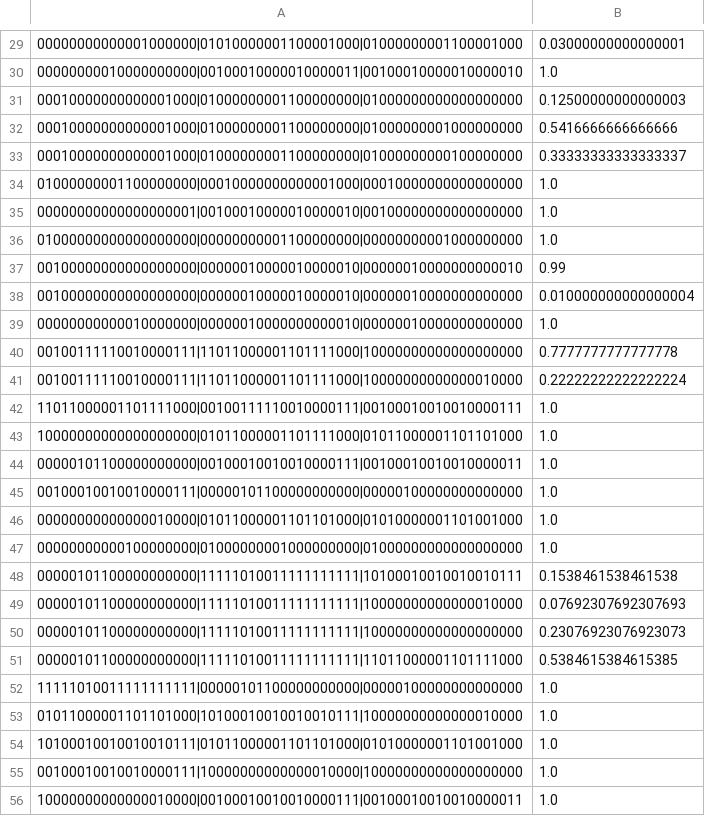
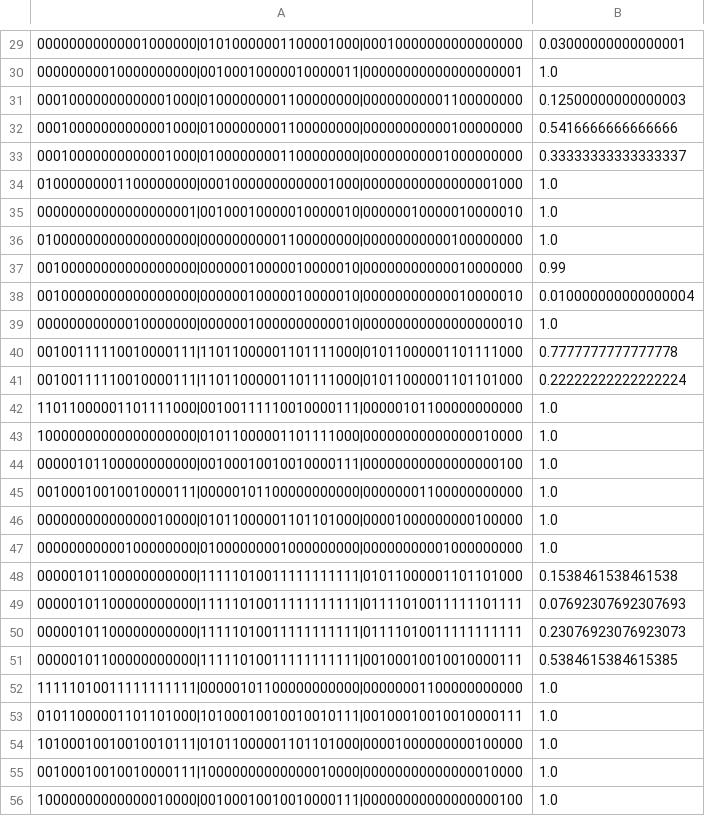
Before and after one commit to mdkarcher/vbsupertree, a CSV file: data/dendropy_sims/Erick_tc20_sl200_sbn.csv, drawn as a sheet; only a part is shown, gaps mark what is left out; the diff covers the shown part only.

```diff
--- a/data/dendropy_sims/Erick_tc20_sl200_sbn.csv
+++ b/data/dendropy_sims/Erick_tc20_sl200_sbn.csv
@@ -29,28 +29,28 @@
-00000000000001000000|01010000001100001000|01000000001100001000, 0.03000000000000001
-00000000010000000000|00100010000010000011|00100010000010000010, 1.0
-00010000000000001000|01000000001100000000|01000000000000000000, 0.12500000000000003
-00010000000000001000|01000000001100000000|01000000001000000000, 0.5416666666666666
-00010000000000001000|01000000001100000000|01000000000100000000, 0.33333333333333337
-01000000001100000000|00010000000000001000|00010000000000000000, 1.0
-00000000000000000001|00100010000010000010|00100000000000000000, 1.0
-01000000000000000000|00000000001100000000|00000000001000000000, 1.0
-00100000000000000000|00000010000010000010|00000010000000000010, 0.99
-00100000000000000000|00000010000010000010|00000010000000000000, 0.010000000000000004
-00000000000010000000|00000010000000000010|00000010000000000000, 1.0
-00100111110010000111|11011000001101111000|10000000000000000000, 0.7777777777777778
-00100111110010000111|11011000001101111000|10000000000000010000, 0.22222222222222224
-11011000001101111000|00100111110010000111|00100010010010000111, 1.0
-10000000000000000000|01011000001101111000|01011000001101101000, 1.0
-00000101100000000000|00100010010010000111|00100010010010000011, 1.0
-00100010010010000111|00000101100000000000|00000100000000000000, 1.0
-00000000000000010000|01011000001101101000|01010000001101001000, 1.0
-00000000000100000000|01000000001000000000|01000000000000000000, 1.0
-00000101100000000000|11111010011111111111|10100010010010010111, 0.1538461538461538
-00000101100000000000|11111010011111111111|10000000000000010000, 0.07692307692307693
-00000101100000000000|11111010011111111111|10000000000000000000, 0.23076923076923073
-00000101100000000000|11111010011111111111|11011000001101111000, 0.5384615384615385
-11111010011111111111|00000101100000000000|00000100000000000000, 1.0
-01011000001101101000|10100010010010010111|10000000000000010000, 1.0
-10100010010010010111|01011000001101101000|01010000001101001000, 1.0
-00100010010010000111|10000000000000010000|10000000000000000000, 1.0
-10000000000000010000|00100010010010000111|00100010010010000011, 1.0
+00000000000001000000|01010000001100001000|00010000000000000000, 0.03000000000000001
+00000000010000000000|00100010000010000011|00000000000000000001, 1.0
+00010000000000001000|01000000001100000000|00000000001100000000, 0.12500000000000003
+00010000000000001000|01000000001100000000|00000000000100000000, 0.5416666666666666
+00010000000000001000|01000000001100000000|00000000001000000000, 0.33333333333333337
+01000000001100000000|00010000000000001000|00000000000000001000, 1.0
+00000000000000000001|00100010000010000010|00000010000010000010, 1.0
+01000000000000000000|00000000001100000000|00000000000100000000, 1.0
+00100000000000000000|00000010000010000010|00000000000010000000, 0.99
+00100000000000000000|00000010000010000010|00000000000010000010, 0.010000000000000004
+00000000000010000000|00000010000000000010|00000000000000000010, 1.0
+00100111110010000111|11011000001101111000|01011000001101111000, 0.7777777777777778
+00100111110010000111|11011000001101111000|01011000001101101000, 0.22222222222222224
+11011000001101111000|00100111110010000111|00000101100000000000, 1.0
+10000000000000000000|01011000001101111000|00000000000000010000, 1.0
+00000101100000000000|00100010010010000111|00000000000000000100, 1.0
+00100010010010000111|00000101100000000000|00000001100000000000, 1.0
+00000000000000010000|01011000001101101000|00001000000000100000, 1.0
+00000000000100000000|01000000001000000000|00000000001000000000, 1.0
+00000101100000000000|11111010011111111111|01011000001101101000, 0.1538461538461538
+00000101100000000000|11111010011111111111|01111010011111101111, 0.07692307692307693
+00000101100000000000|11111010011111111111|01111010011111111111, 0.23076923076923073
+00000101100000000000|11111010011111111111|00100010010010000111, 0.5384615384615385
+11111010011111111111|00000101100000000000|00000001100000000000, 1.0
+01011000001101101000|10100010010010010111|00100010010010000111, 1.0
+10100010010010010111|01011000001101101000|00001000000000100000, 1.0
+00100010010010000111|10000000000000010000|00000000000000010000, 1.0
+10000000000000010000|00100010010010000111|00000000000000000100, 1.0
```
Also changed, not shown: 117 edited cells elsewhere in this file, 1 other file.
